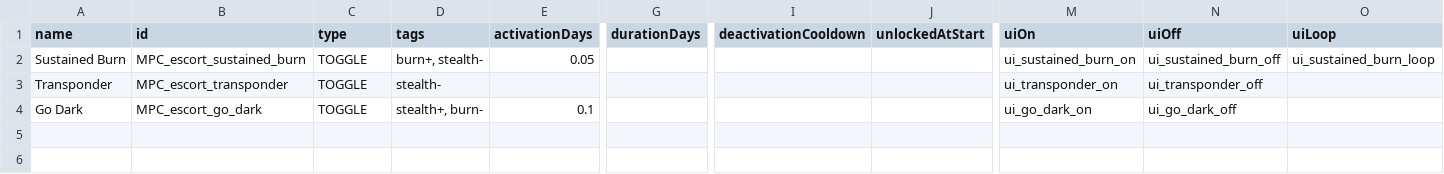
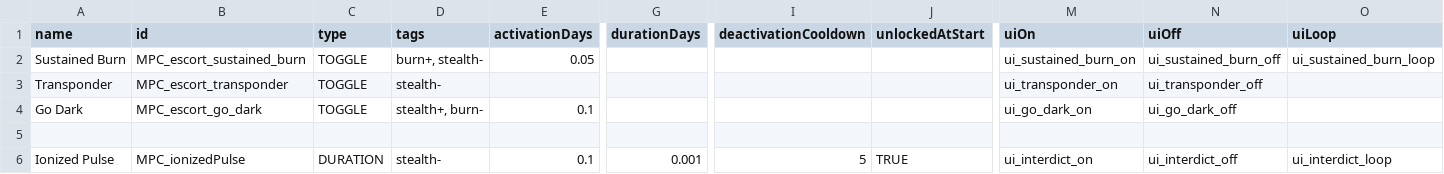
Before and after one commit to nikothedude/MorePlanetaryConditions, a CSV file: data/campaign/abilities.csv, drawn as a sheet; only a part is shown, gaps mark what is left out; rows hold the shown columns only; the diff names each change by its address in the sheet, - before the commit and + after, or states it on an @@ line.

```diff
--- a/data/campaign/abilities.csv
+++ b/data/campaign/abilities.csv
+row 5: (empty)
+row 6: Ionized Pulse | MPC_ionizedPulse | DURATION | stealth- | 0.1 | 0.001 | 5 | TRUE | ui_interdict_on | ui_interdict_off | ui_interdict_loop
```
Also changed, not shown: 6 other files.
